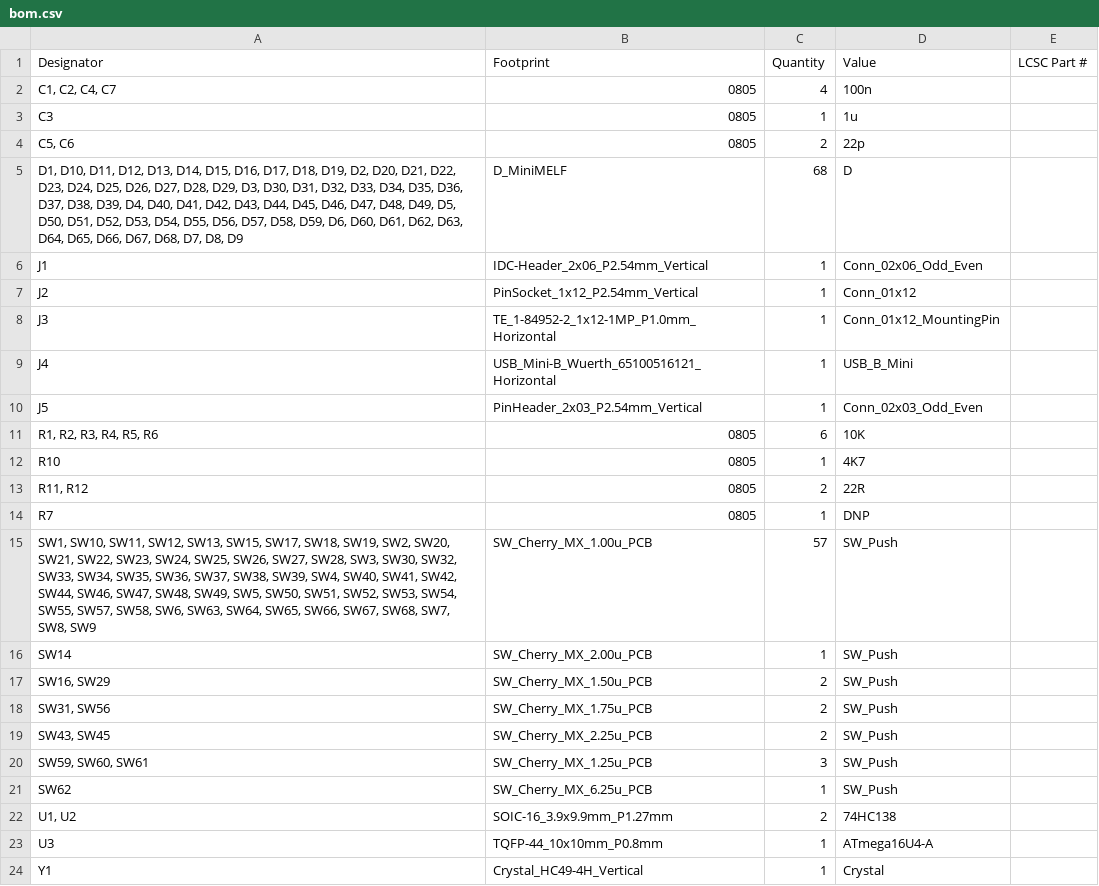
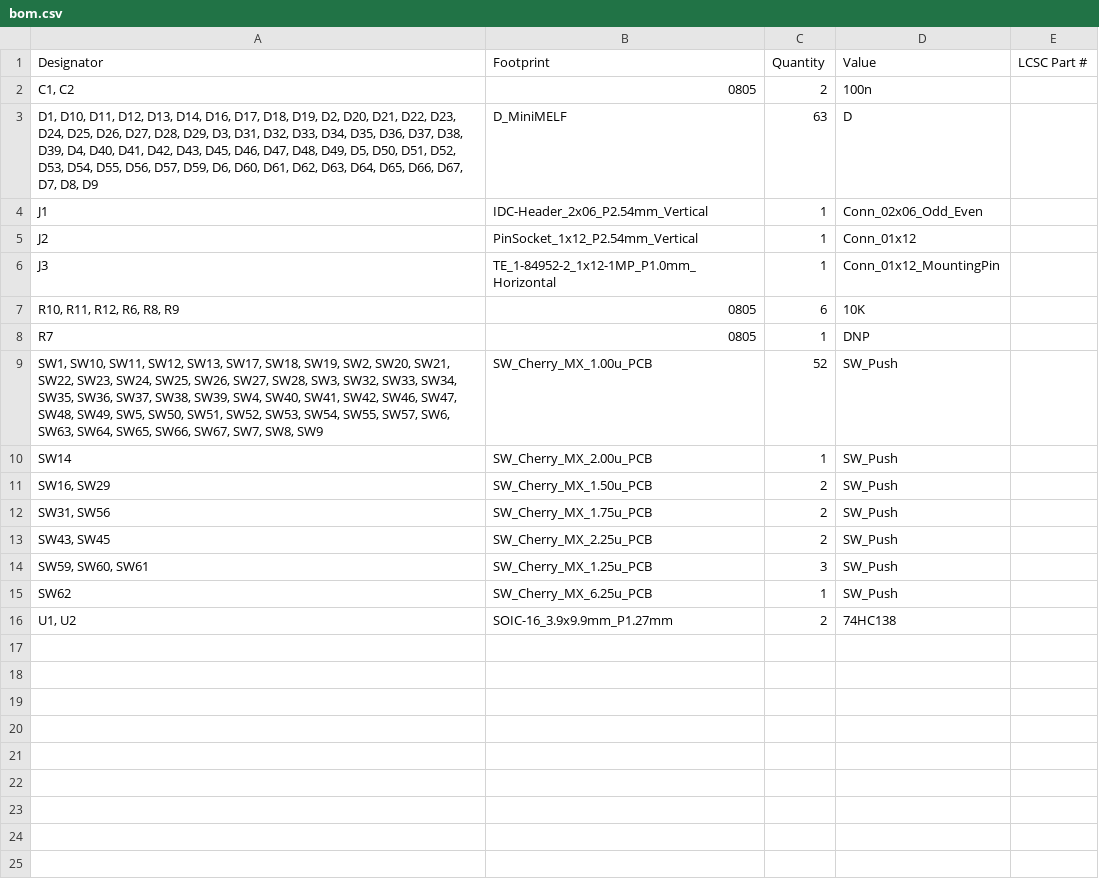
Before and after one commit to agkaminski/keyboard2, a CSV file: production/bom.csv, drawn as a sheet.

```diff
--- a/production/bom.csv
+++ b/production/bom.csv
@@ -1,6 +1,4 @@
 Designator,Footprint,Quantity,Value,LCSC Part #
-"C1, C2, C4, C7",0805,4,100n,
-C3,0805,1,1u,
-"C5, C6",0805,2,22p,
-"D1, D10, D11, D12, D13, D14, D15, D16, D17, D18, D19, D2, D20, D21, D22, D23, D24, D25, D26, D27, D28, D29, D3, D30, D31, D32, D33, D34, D35, D36, D37, D38, D39, D4, D40, D41, D42, D43, D44, D45, D46, D47, D48, D49, D5, D50, D51, D52, D53, D54, D55, D56, D57, D58, D59, D6, D60, D61, D62, D63, D64, D65, D66, D67, D68, D7, D8, D9",D_MiniMELF,68,D,
+"C1, C2",0805,2,100n,
+"D1, D10, D11, D12, D13, D14, D16, D17, D18, D19, D2, D20, D21, D22, D23, D24, D25, D26, D27, D28, D29, D3, D31, D32, D33, D34, D35, D36, D37, D38, D39, D4, D40, D41, D42, D43, D45, D46, D47, D48, D49, D5, D50, D51, D52, D53, D54, D55, D56, D57, D59, D6, D60, D61, D62, D63, D64, D65, D66, D67, D7, D8, D9",D_MiniMELF,63,D,
 J1,IDC-Header_2x06_P2.54mm_Vertical,1,Conn_02x06_Odd_Even,
@@ -8,9 +6,5 @@ J2,PinSocket_1x12_P2.54mm_Vertical,1,Conn_01x12,
 J3,TE_1-84952-2_1x12-1MP_P1.0mm_Horizontal,1,Conn_01x12_MountingPin,
-J4,USB_Mini-B_Wuerth_65100516121_Horizontal,1,USB_B_Mini,
-J5,PinHeader_2x03_P2.54mm_Vertical,1,Conn_02x03_Odd_Even,
-"R1, R2, R3, R4, R5, R6",0805,6,10K,
-R10,0805,1,4K7,
-"R11, R12",0805,2,22R,
+"R10, R11, R12, R6, R8, R9",0805,6,10K,
 R7,0805,1,DNP,
-"SW1, SW10, SW11, SW12, SW13, SW15, SW17, SW18, SW19, SW2, SW20, SW21, SW22, SW23, SW24, SW25, SW26, SW27, SW28, SW3, SW30, SW32, SW33, SW34, SW35, SW36, SW37, SW38, SW39, SW4, SW40, SW41, SW42, SW44, SW46, SW47, SW48, SW49, SW5, SW50, SW51, SW52, SW53, SW54, SW55, SW57, SW58, SW6, SW63, SW64, SW65, SW66, SW67, SW68, SW7, SW8, SW9",SW_Cherry_MX_1.00u_PCB,57,SW_Push,
+"SW1, SW10, SW11, SW12, SW13, SW17, SW18, SW19, SW2, SW20, SW21, SW22, SW23, SW24, SW25, SW26, SW27, SW28, SW3, SW32, SW33, SW34, SW35, SW36, SW37, SW38, SW39, SW4, SW40, SW41, SW42, SW46, SW47, SW48, SW49, SW5, SW50, SW51, SW52, SW53, SW54, SW55, SW57, SW6, SW63, SW64, SW65, SW66, SW67, SW7, SW8, SW9",SW_Cherry_MX_1.00u_PCB,52,SW_Push,
 SW14,SW_Cherry_MX_2.00u_PCB,1,SW_Push,
@@ -22,3 +16 @@ SW62,SW_Cherry_MX_6.25u_PCB,1,SW_Push,
 "U1, U2",SOIC-16_3.9x9.9mm_P1.27mm,2,74HC138,
-U3,TQFP-44_10x10mm_P0.8mm,1,ATmega16U4-A,
-Y1,Crystal_HC49-4H_Vertical,1,Crystal,
```
Also changed, not shown: production/designators.csv, production/positions.csv, 6 other files.
